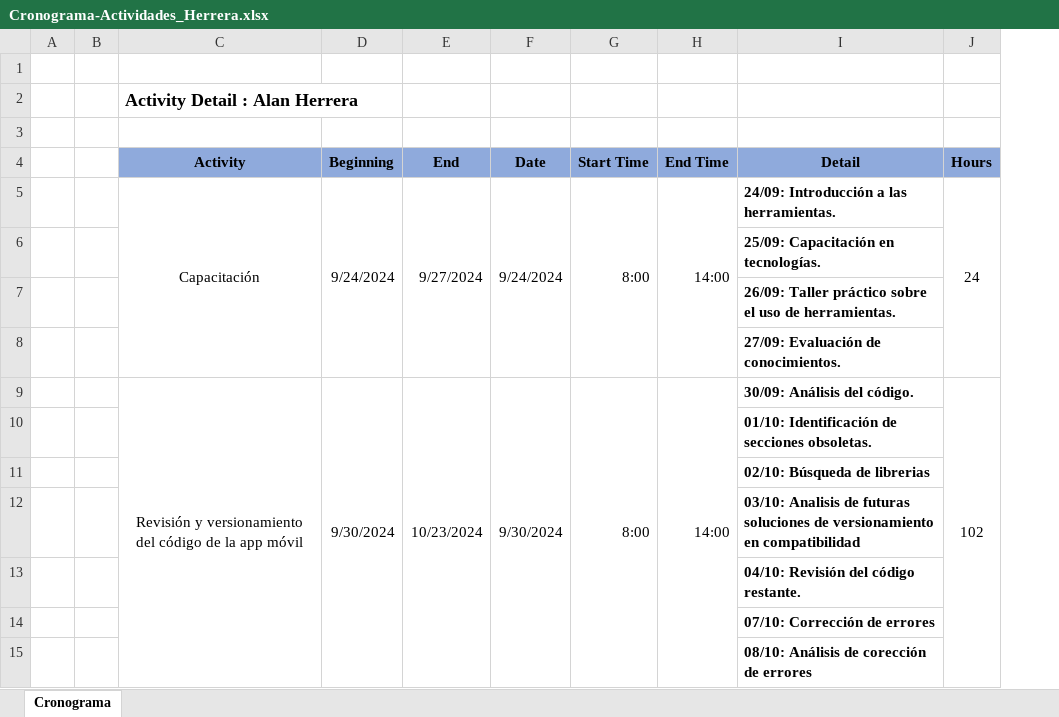
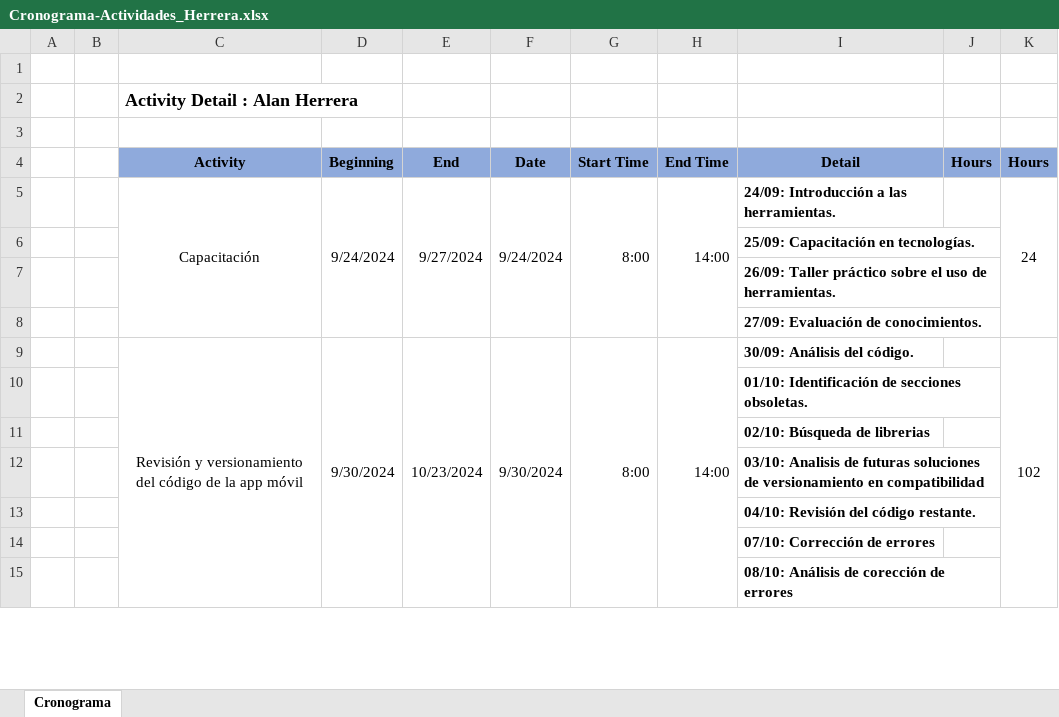
Before and after one commit to AlanHerrera01/5166_Documentacion_PPP_Herrera, an Excel workbook: Cronograma/Cronograma-Actividades_Herrera.xlsx, sheet Cronograma, drawn as a sheet; only a part is shown; values as stored, in another font and other column widths than the file's, no borders; the diff names each change by its address in the sheet, - before the commit and + after, or states it on an @@ line.

```diff
--- a/Cronograma/Cronograma-Actividades_Herrera.xlsx (sheet Cronograma)
+++ b/Cronograma/Cronograma-Actividades_Herrera.xlsx (sheet Cronograma)
+column J (Hours), empty
```
Also changed, not shown: formulas that keep their value, 2 other files.
